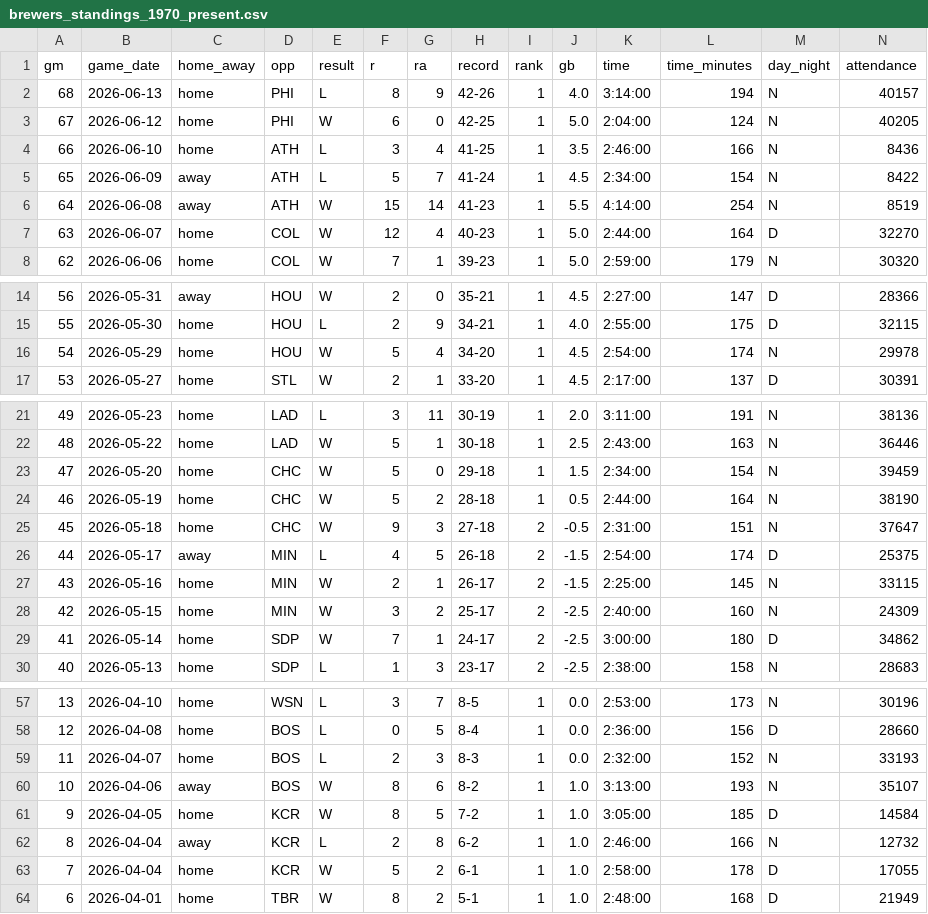
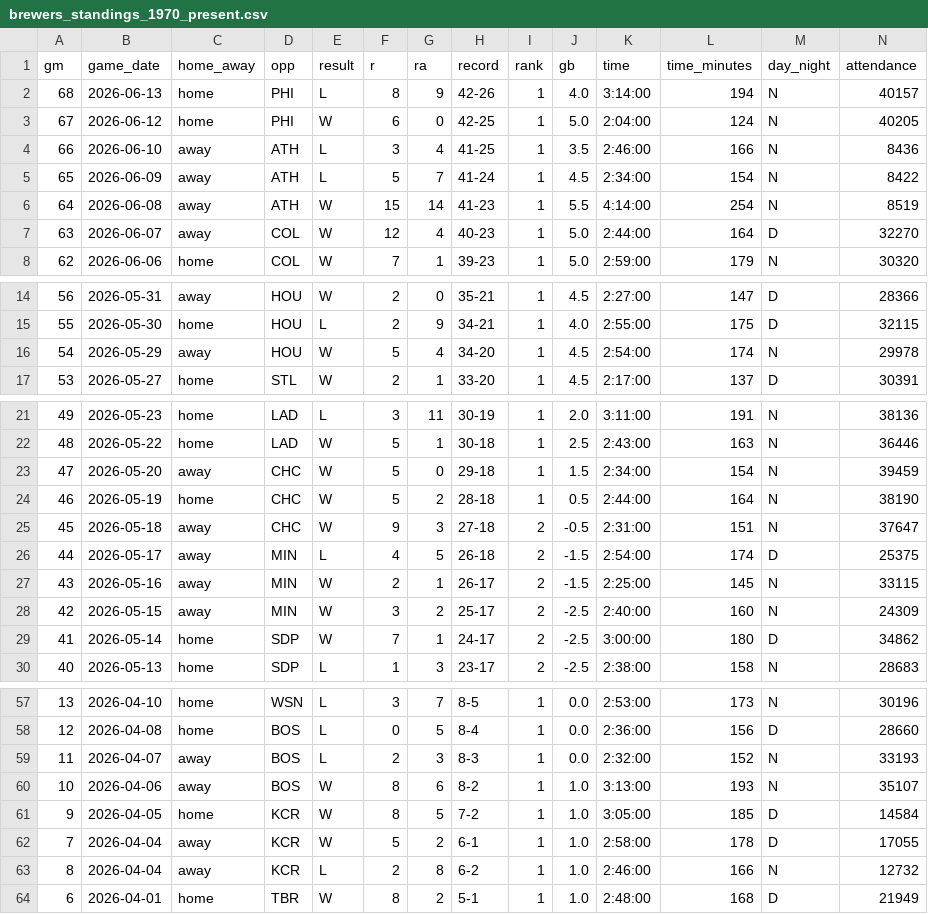
Before and after one commit to twallac10/mkebrewers-bot, a CSV file: data/standings/brewers_standings_1970_present.csv, drawn as a sheet; only a part is shown, gaps mark what is left out; removed rows and columns are numbered as before the commit, all else as after; rows hold the shown columns only; the diff names each change by its address in the sheet, - before the commit and + after, or states it on an @@ line.

```diff
--- a/data/standings/brewers_standings_1970_present.csv
+++ b/data/standings/brewers_standings_1970_present.csv
-C4 (home_away): home
+C4 (home_away): away
-C7 (home_away): home
+C7 (home_away): away
-C16 (home_away): home
+C16 (home_away): away
-C23 (home_away): home
+C23 (home_away): away
-C25 (home_away): home
+C25 (home_away): away
-C27:C28 (home_away): home
+C27:C28 (home_away): away
-C59 (home_away): home
+C59 (home_away): away
+row 62: 7 | 2026-04-04 | away | KCR | W | 5 | 2 | 6-1 | 1 | 1.0 | 2:58:00 | 178 | D | 17055
-row 63: 7 | 2026-04-04 | home | KCR | W | 5 | 2 | 6-1 | 1 | 1.0 | 2:58:00 | 178 | D | 17055
```
Also changed, not shown: data/batting/brewers_xwoba_current.csv, data/standings/brewers_standings_1970_present_optimized.csv, 22 other files.
